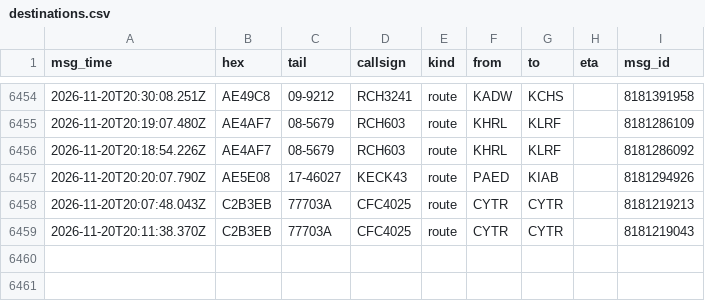
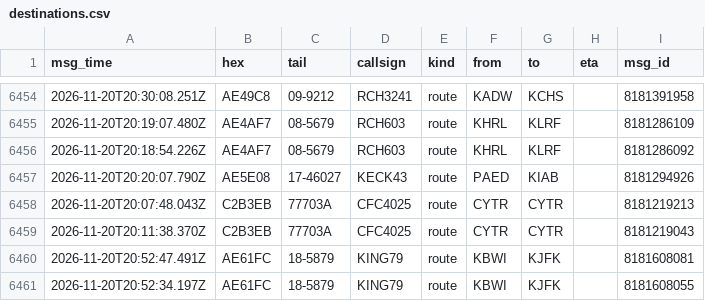
Before and after one commit to Rzalumen/gulf-routes-backtest, a CSV file: acars/destinations.csv, drawn as a sheet; only a part is shown, gaps mark what is left out; the diff names each change by its address in the sheet, - before the commit and + after, or states it on an @@ line.

Commit message:
ACARS archive 2026-11-20T20:59Z

```diff
--- a/acars/destinations.csv
+++ b/acars/destinations.csv
+row 6460: 2026-11-20T20:52:47.491Z | AE61FC | 18-5879 | KING79 | route | KBWI | KJFK |  | 8181608081
+row 6461: 2026-11-20T20:52:34.197Z | AE61FC | 18-5879 | KING79 | route | KBWI | KJFK |  | 8181608055
```
Also changed, not shown: 3 other files.
